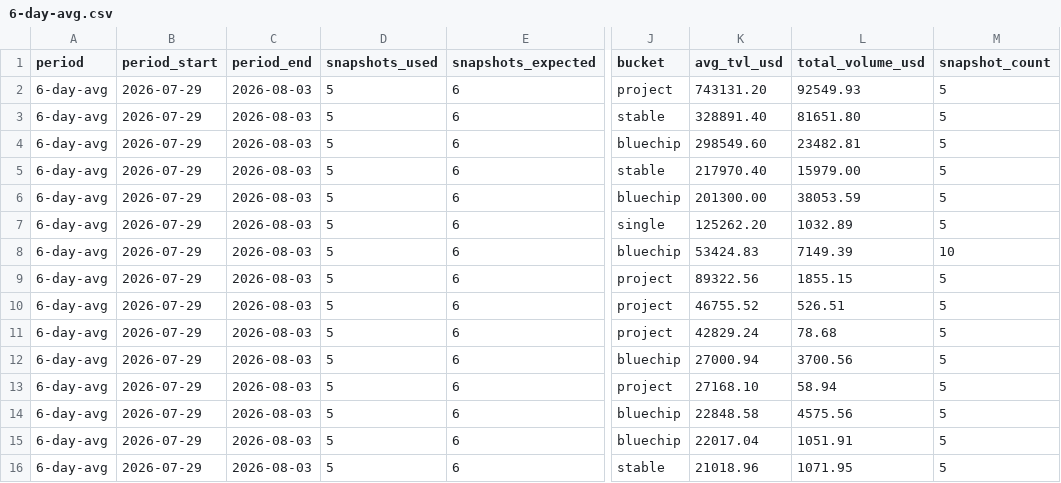
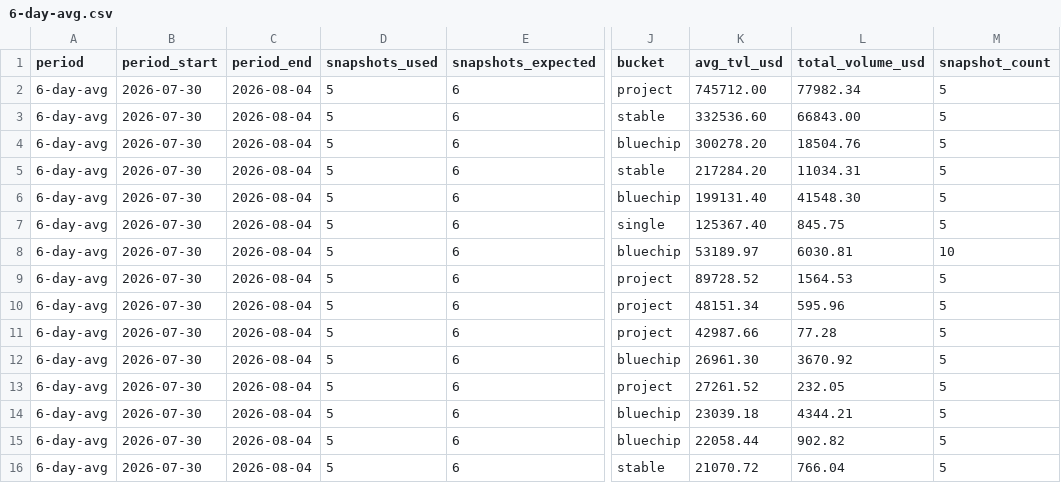
Before and after one commit to defipatriot/astroport-pool-data_2026, a CSV file: 6-day-avg.csv, drawn as a sheet; only a part is shown, gaps mark what is left out; the diff covers the shown part only; the diff names each change by its address in the sheet, - before the commit and + after, or states it on an @@ line.

Commit message:
📊 Astroport 6-day rolling avg

```diff
--- a/6-day-avg.csv
+++ b/6-day-avg.csv
-B2:B16 (period_start): 2026-07-29
+B2:B16 (period_start): 2026-07-30
-C2:C16 (period_end): 2026-08-03
+C2:C16 (period_end): 2026-08-04
-K2 (avg_tvl_usd): 743131.20
+K2 (avg_tvl_usd): 745712.00
-L2 (total_volume_usd): 92549.93
+L2 (total_volume_usd): 77982.34
-K3 (avg_tvl_usd): 328891.40
+K3 (avg_tvl_usd): 332536.60
-L3 (total_volume_usd): 81651.80
+L3 (total_volume_usd): 66843.00
-K4 (avg_tvl_usd): 298549.60
+K4 (avg_tvl_usd): 300278.20
-L4 (total_volume_usd): 23482.81
+L4 (total_volume_usd): 18504.76
-K5 (avg_tvl_usd): 217970.40
+K5 (avg_tvl_usd): 217284.20
-L5 (total_volume_usd): 15979.00
+L5 (total_volume_usd): 11034.31
-K6 (avg_tvl_usd): 201300.00
+K6 (avg_tvl_usd): 199131.40
-L6 (total_volume_usd): 38053.59
+L6 (total_volume_usd): 41548.30
-K7 (avg_tvl_usd): 125262.20
+K7 (avg_tvl_usd): 125367.40
-L7 (total_volume_usd): 1032.89
+L7 (total_volume_usd): 845.75
-K8 (avg_tvl_usd): 53424.83
+K8 (avg_tvl_usd): 53189.97
-L8 (total_volume_usd): 7149.39
+L8 (total_volume_usd): 6030.81
-K9 (avg_tvl_usd): 89322.56
+K9 (avg_tvl_usd): 89728.52
-L9 (total_volume_usd): 1855.15
+L9 (total_volume_usd): 1564.53
-K10 (avg_tvl_usd): 46755.52
+K10 (avg_tvl_usd): 48151.34
-L10 (total_volume_usd): 526.51
+L10 (total_volume_usd): 595.96
-K11 (avg_tvl_usd): 42829.24
+K11 (avg_tvl_usd): 42987.66
-L11 (total_volume_usd): 78.68
+L11 (total_volume_usd): 77.28
-K12 (avg_tvl_usd): 27000.94
+K12 (avg_tvl_usd): 26961.30
-L12 (total_volume_usd): 3700.56
+L12 (total_volume_usd): 3670.92
-K13 (avg_tvl_usd): 27168.10
+K13 (avg_tvl_usd): 27261.52
-L13 (total_volume_usd): 58.94
+L13 (total_volume_usd): 232.05
-K14 (avg_tvl_usd): 22848.58
+K14 (avg_tvl_usd): 23039.18
-L14 (total_volume_usd): 4575.56
+L14 (total_volume_usd): 4344.21
-K15 (avg_tvl_usd): 22017.04
+K15 (avg_tvl_usd): 22058.44
-L15 (total_volume_usd): 1051.91
+L15 (total_volume_usd): 902.82
-K16 (avg_tvl_usd): 21018.96
+K16 (avg_tvl_usd): 21070.72
-L16 (total_volume_usd): 1071.95
+L16 (total_volume_usd): 766.04
```
Also changed, not shown: 63 edited cells elsewhere in this file.
